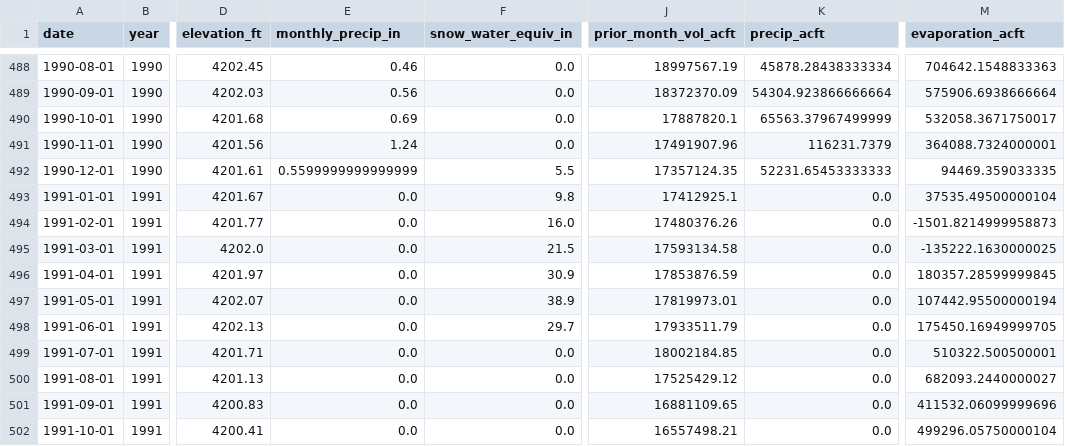
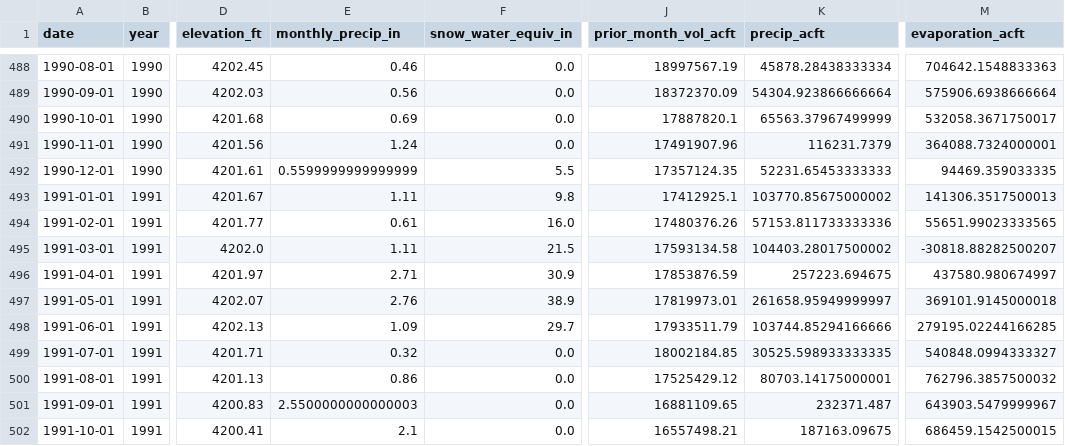
Before and after one commit to mason-buckman/MATH-4100-Final-Project, a CSV file: gsl_monthly_df.csv, drawn as a sheet; only a part is shown, gaps mark what is left out; the diff covers the shown part only; the diff names each change by its address in the sheet, - before the commit and + after, or states it on an @@ line.

```diff
--- a/gsl_monthly_df.csv
+++ b/gsl_monthly_df.csv
-E493 (monthly_precip_in): 0.0
+E493 (monthly_precip_in): 1.11
-K493 (precip_acft): 0.0
+K493 (precip_acft): 103770.85675000002
-M493 (evaporation_acft): 37535.49500000104
+M493 (evaporation_acft): 141306.3517500013
-E494 (monthly_precip_in): 0.0
+E494 (monthly_precip_in): 0.61
-K494 (precip_acft): 0.0
+K494 (precip_acft): 57153.811733333336
-M494 (evaporation_acft): -1501.8214999958873
+M494 (evaporation_acft): 55651.99023333565
-E495 (monthly_precip_in): 0.0
+E495 (monthly_precip_in): 1.11
-K495 (precip_acft): 0.0
+K495 (precip_acft): 104403.28017500002
-M495 (evaporation_acft): -135222.1630000025
+M495 (evaporation_acft): -30818.88282500207
-E496 (monthly_precip_in): 0.0
+E496 (monthly_precip_in): 2.71
-K496 (precip_acft): 0.0
+K496 (precip_acft): 257223.694675
-M496 (evaporation_acft): 180357.28599999845
+M496 (evaporation_acft): 437580.980674997
-E497 (monthly_precip_in): 0.0
+E497 (monthly_precip_in): 2.76
-K497 (precip_acft): 0.0
+K497 (precip_acft): 261658.95949999997
-M497 (evaporation_acft): 107442.95500000194
+M497 (evaporation_acft): 369101.9145000018
-E498 (monthly_precip_in): 0.0
+E498 (monthly_precip_in): 1.09
-K498 (precip_acft): 0.0
+K498 (precip_acft): 103744.85294166666
-M498 (evaporation_acft): 175450.16949999705
+M498 (evaporation_acft): 279195.02244166285
-E499 (monthly_precip_in): 0.0
+E499 (monthly_precip_in): 0.32
-K499 (precip_acft): 0.0
+K499 (precip_acft): 30525.598933333335
-M499 (evaporation_acft): 510322.500500001
+M499 (evaporation_acft): 540848.0994333327
-E500 (monthly_precip_in): 0.0
+E500 (monthly_precip_in): 0.86
-K500 (precip_acft): 0.0
+K500 (precip_acft): 80703.14175000001
-M500 (evaporation_acft): 682093.2440000027
+M500 (evaporation_acft): 762796.3857500032
-E501 (monthly_precip_in): 0.0
+E501 (monthly_precip_in): 2.5500000000000003
-K501 (precip_acft): 0.0
+K501 (precip_acft): 232371.487
-M501 (evaporation_acft): 411532.06099999696
+M501 (evaporation_acft): 643903.5479999967
-E502 (monthly_precip_in): 0.0
+E502 (monthly_precip_in): 2.1
-K502 (precip_acft): 0.0
+K502 (precip_acft): 187163.09675
-M502 (evaporation_acft): 499296.05750000104
+M502 (evaporation_acft): 686459.1542500015
```
Also changed, not shown: 42 edited cells elsewhere in this file, compiled_lake_data.csv, evaporation_data.csv, 4 other files.
